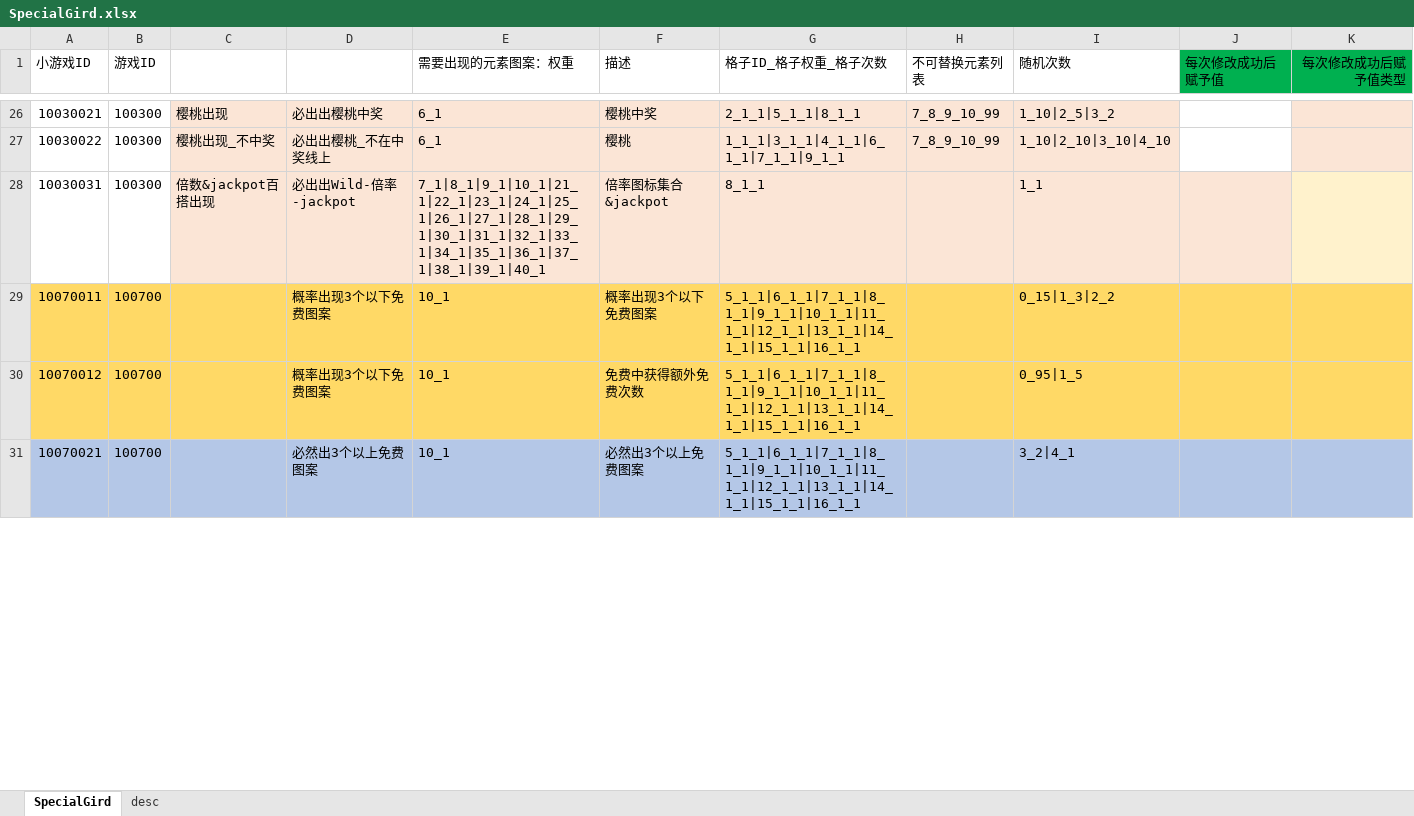
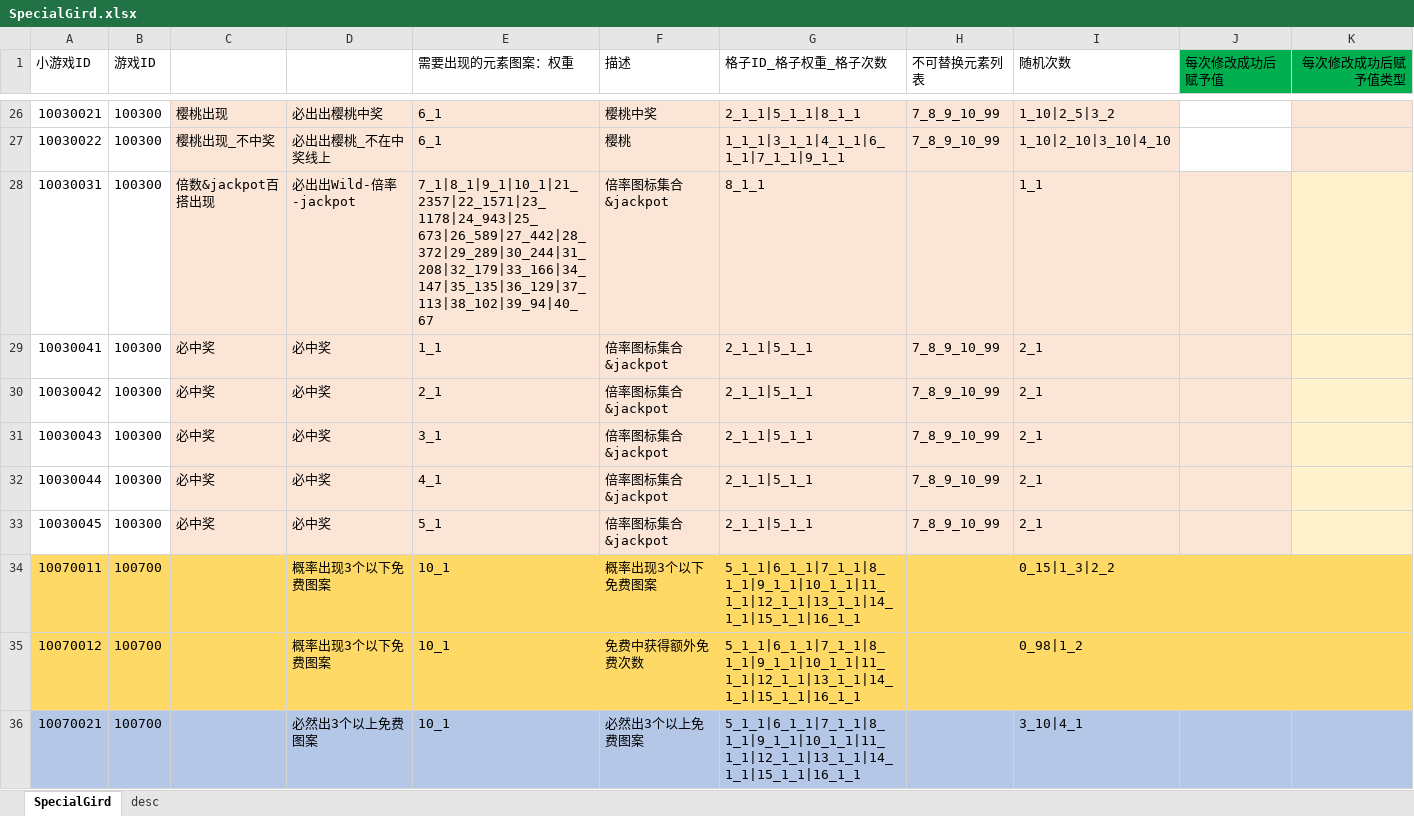
Before and after one commit to yanhailong/jjj_server, an Excel workbook: slots/resources/sample/SpecialGird.xlsx, sheet SpecialGird, drawn as a sheet; only a part is shown, gaps mark what is left out; values as stored, in another font and other column widths than the file's, no borders; addresses are those after the commit; the diff covers the shown part only; the diff names each change by its address in the sheet, - before the commit and + after, or states it on an @@ line.

```diff
--- a/slots/resources/sample/SpecialGird.xlsx (sheet SpecialGird)
+++ b/slots/resources/sample/SpecialGird.xlsx (sheet SpecialGird)
-E28 (需要出现的元素图案：权重): 7_1|8_1|9_1|10_1|21_1|22_1|23_1|24_1|25_1|26_1|27_1|28_1|29_1|30_1|31_1|32_1|33_1|34_1|35_1|36_1|37_1|38_1|39_1|40_1
+E28 (需要出现的元素图案：权重): 7_1|8_1|9_1|10_1|21_2357|22_1571|23_1178|24_943|25_673|26_589|27_442|28_372|29_289|30_244|31_208|32_179|33_166|34_147|35_135|36_129|37_113|38_102|39_94|40_67
+row 29: 10030041 | 100300 | 必中奖 | 必中奖 | 1_1 | 倍率图标集合&jackpot | 2_1_1|5_1_1 | 7_8_9_10_99 | 2_1
+row 30: 10030042 | 100300 | 必中奖 | 必中奖 | 2_1 | 倍率图标集合&jackpot | 2_1_1|5_1_1 | 7_8_9_10_99 | 2_1
+row 31: 10030043 | 100300 | 必中奖 | 必中奖 | 3_1 | 倍率图标集合&jackpot | 2_1_1|5_1_1 | 7_8_9_10_99 | 2_1
+row 32: 10030044 | 100300 | 必中奖 | 必中奖 | 4_1 | 倍率图标集合&jackpot | 2_1_1|5_1_1 | 7_8_9_10_99 | 2_1
+row 33: 10030045 | 100300 | 必中奖 | 必中奖 | 5_1 | 倍率图标集合&jackpot | 2_1_1|5_1_1 | 7_8_9_10_99 | 2_1
-I35 (随机次数): 0_95|1_5
+I35 (随机次数): 0_98|1_2
-I36 (随机次数): 3_2|4_1
+I36 (随机次数): 3_10|4_1
```
Also changed, not shown: 11 edited cells elsewhere in this sheet, hall/resources/sample/playerLevelConfig.xlsx, slots/resources/sample/BaseElement.xlsx, 16 other files.
